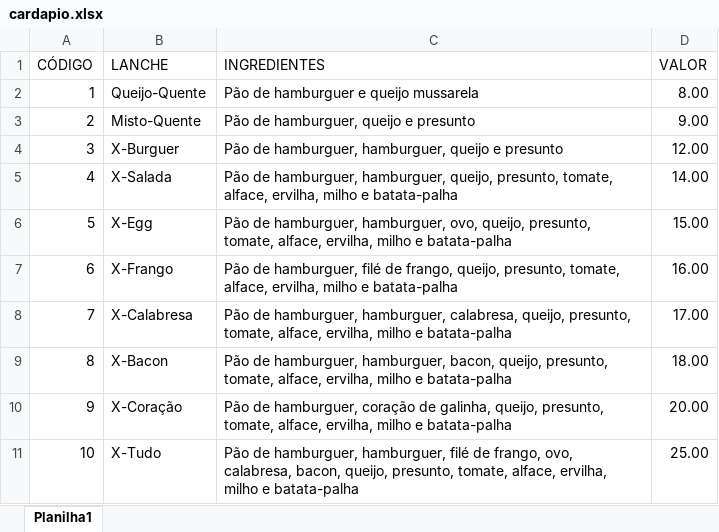
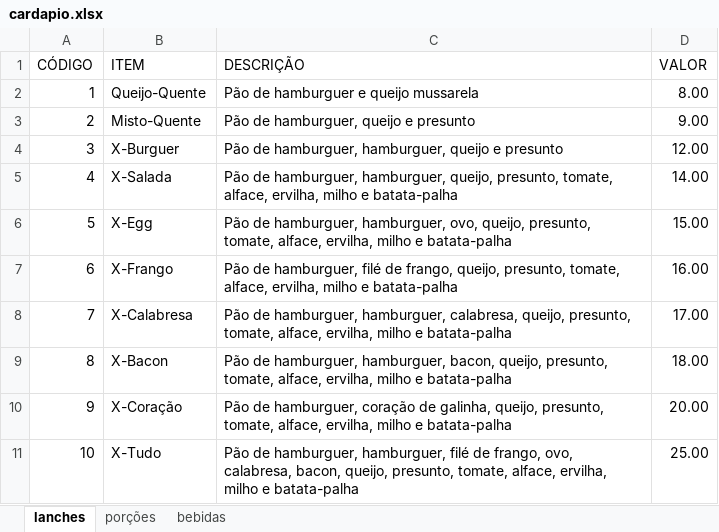
Before and after one commit to rafaelstanck/ChatBot, an Excel workbook: cardapio.xlsx, sheet lanches, drawn as a sheet; values as stored, in another font and other column widths than the file's, no borders; the diff names each change by its address in the sheet, - before the commit and + after, or states it on an @@ line.

```diff
--- a/cardapio.xlsx (sheet lanches)
+++ b/cardapio.xlsx (sheet lanches)
-sheet tab: Planilha1
+sheet tab: lanches
+sheet tab: porções
+sheet tab: bebidas
-B1: LANCHE
+B1: ITEM
-C1: INGREDIENTES
+C1: DESCRIÇÃO
```
Also changed, not shown: 2 other files.
